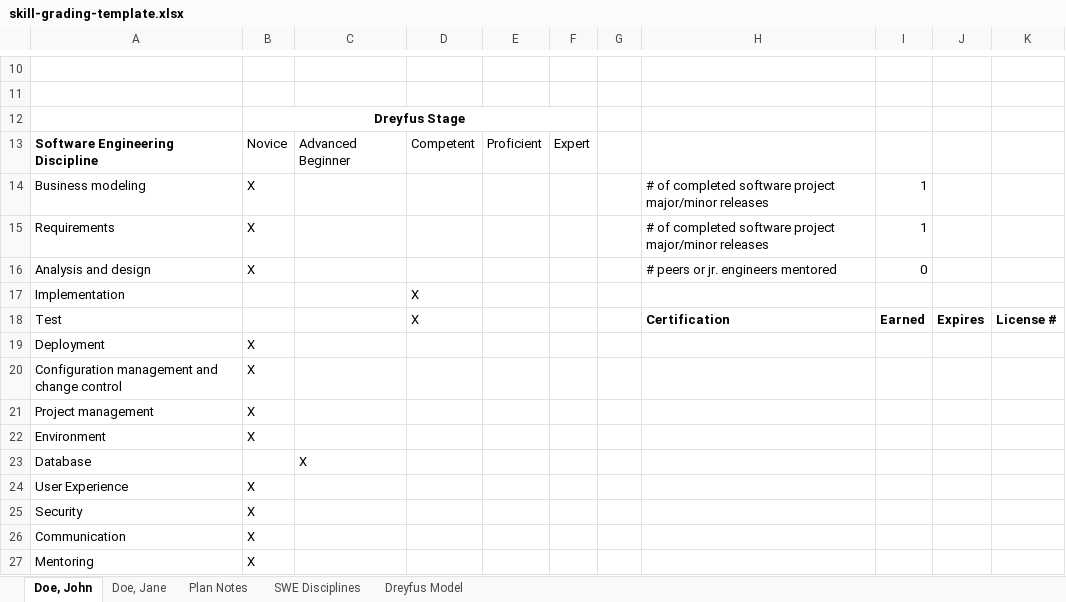
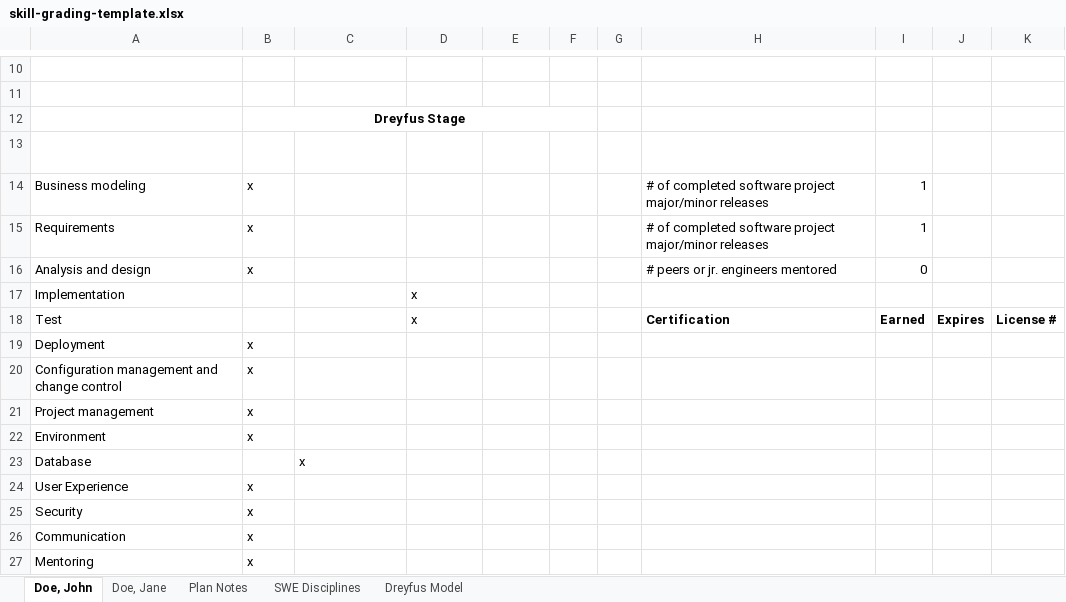
Before and after one commit to switchspan/career-training, an Excel workbook: skill-grading-template.xlsx, sheet Doe, John, drawn as a sheet; only a part is shown, gaps mark what is left out; values as stored, in another font and other column widths than the file's, no borders; table styles not drawn; the diff names each change by its address in the sheet, - before the commit and + after, or states it on an @@ line.

```diff
--- a/skill-grading-template.xlsx (sheet Doe, John)
+++ b/skill-grading-template.xlsx (sheet Doe, John)
-A13:F13 text colour: black
+A13:F13 text colour: #FFFFFF
-B14:B16: X
+B14:B16: x
-D17:D18: X
+D17:D18: x
-B19:B22: X
+B19:B22: x
-C23: X
+C23: x
-B24:B27: X
+B24:B27: x
```
Also changed, not shown: sheet Doe, Jane.
